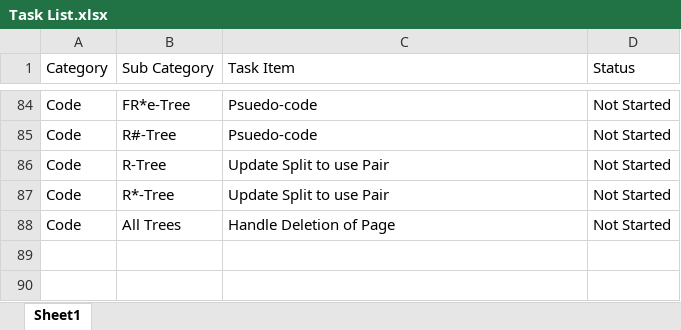
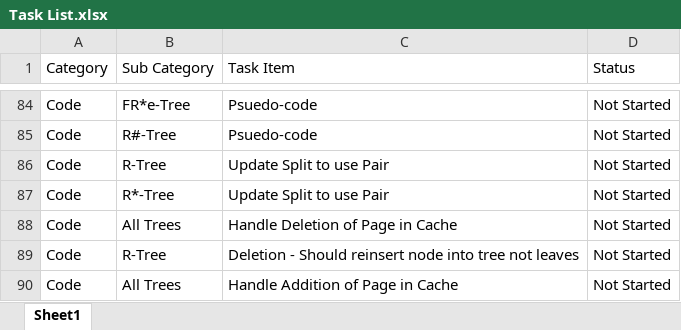
Before and after one commit to milkflying/r-tree-csharp-framework, an Excel workbook: Task List.xlsx, sheet Sheet1, drawn as a sheet; only a part is shown, gaps mark what is left out; values as stored, in another font and other column widths than the file's, no borders; conditional formats and table styles not drawn; the diff names each change by its address in the sheet, - before the commit and + after, or states it on an @@ line.

```diff
--- a/Task List.xlsx (sheet Sheet1)
+++ b/Task List.xlsx (sheet Sheet1)
-C88 (Task Item): Handle Deletion of Page
+C88 (Task Item): Handle Deletion of Page in Cache
+row 89: Code | R-Tree | Deletion - Should reinsert node into tree not leaves | Not Started
+row 90: Code | All Trees | Handle Addition of Page in Cache | Not Started
```
Also changed, not shown: 1 other file.
